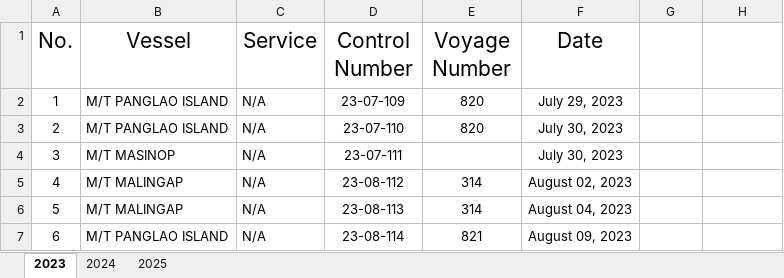
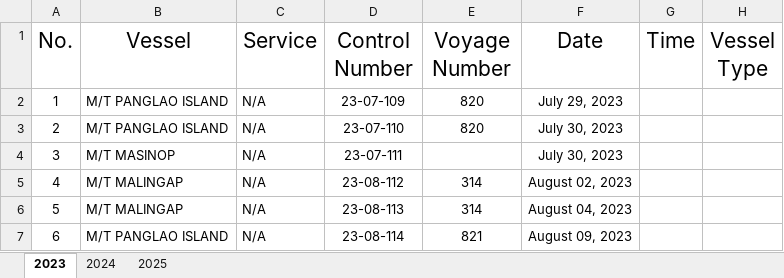
Before and after one commit to Nou02/anchor-point, an Excel workbook: public/Vessels Log.xlsx, sheet 2023, drawn as a sheet; only a part is shown; values as stored, in another font and other column widths than the file's, no borders; table styles not drawn; the diff names each change by its address in the sheet, - before the commit and + after, or states it on an @@ line.

```diff
--- a/public/Vessels Log.xlsx (sheet 2023)
+++ b/public/Vessels Log.xlsx (sheet 2023)
-G1: (empty)
+G1: Time
-H1: (empty)
+H1: Vessel Type
```
Also changed, not shown: sheet 2025, sheet 2024, 11 other files.
